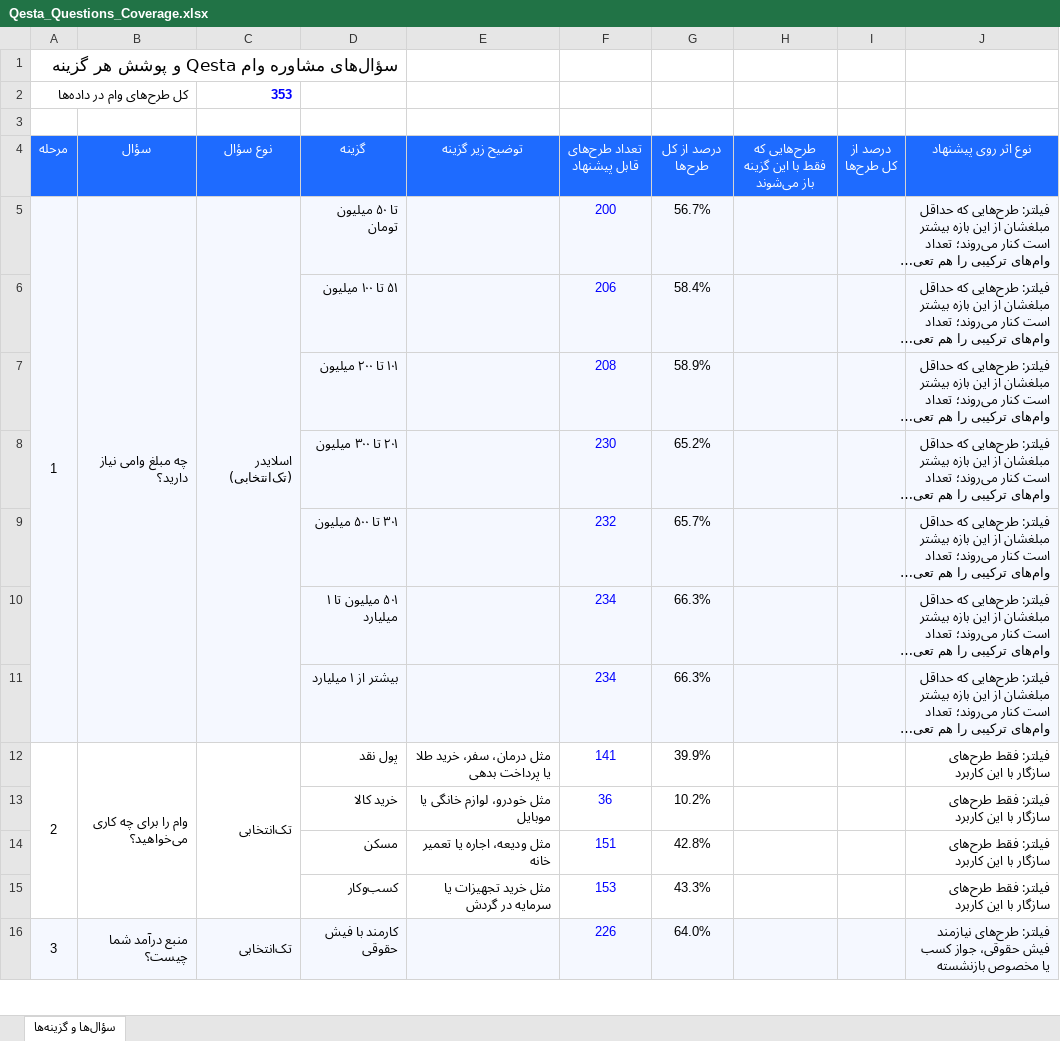
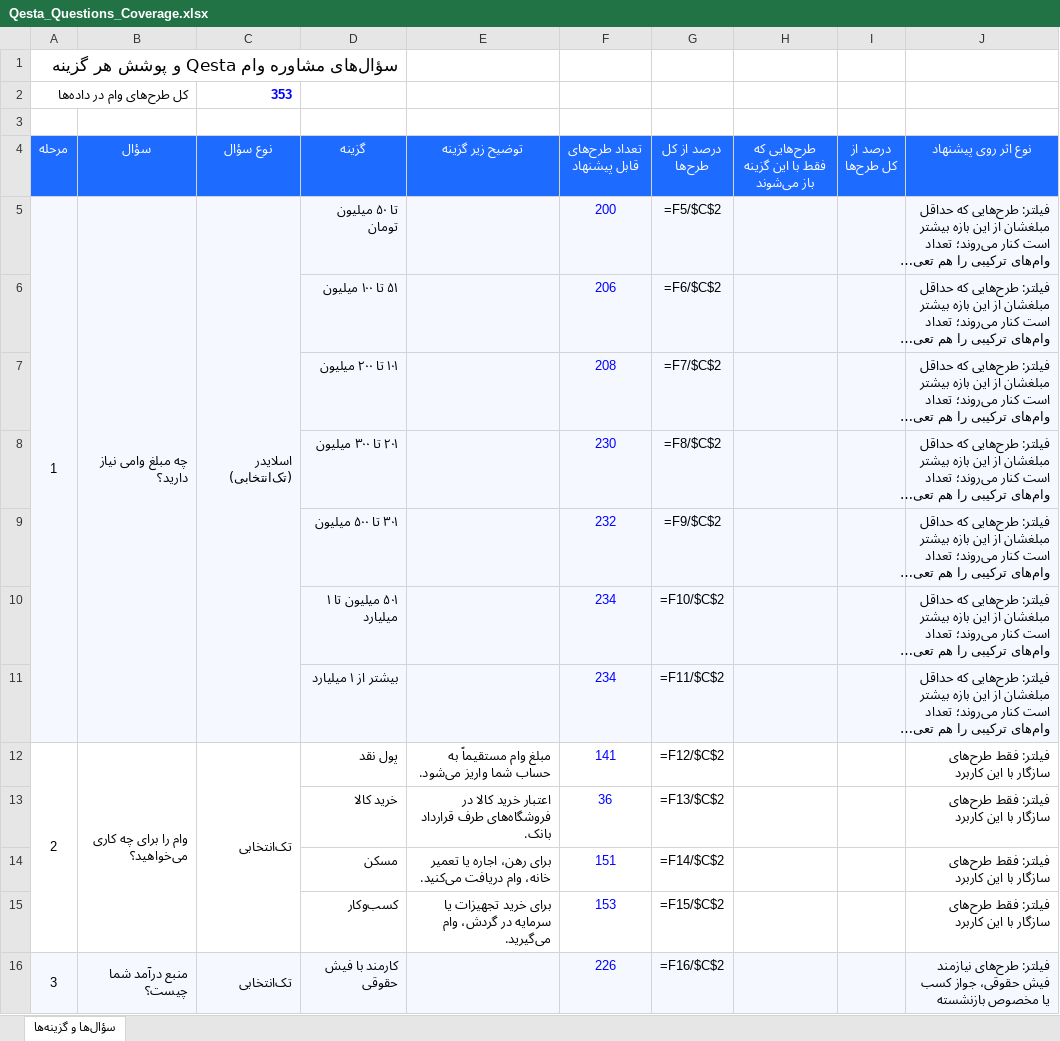
Before and after one commit to imoradiehsan/imoradiehsan, an Excel workbook: Qesta_Questions_Coverage.xlsx, sheet سؤال‌ها و گزینه‌ها, drawn as a sheet; only a part is shown; long unchanged cells end in …; values as stored, in another font and other column widths than the file's, no borders; formulas without a stored value are shown as written; the diff covers the shown part only; the diff names each change by its address in the sheet, - before the commit and + after, or states it on an @@ line.

```diff
--- a/Qesta_Questions_Coverage.xlsx (sheet سؤال‌ها و گزینه‌ها)
+++ b/Qesta_Questions_Coverage.xlsx (sheet سؤال‌ها و گزینه‌ها)
-G5 (درصد از کل طرح‌ها): 56.7%
+G5 (درصد از کل طرح‌ها): =F5/$C$2
-A6:C11 fill: #F5F8FF
+A6:C11 fill: none
-G6 (درصد از کل طرح‌ها): 58.4%
+G6 (درصد از کل طرح‌ها): =F6/$C$2
-G7 (درصد از کل طرح‌ها): 58.9%
+G7 (درصد از کل طرح‌ها): =F7/$C$2
-G8 (درصد از کل طرح‌ها): 65.2%
+G8 (درصد از کل طرح‌ها): =F8/$C$2
-G9 (درصد از کل طرح‌ها): 65.7%
+G9 (درصد از کل طرح‌ها): =F9/$C$2
-G10 (درصد از کل طرح‌ها): 66.3%
+G10 (درصد از کل طرح‌ها): =F10/$C$2
-G11 (درصد از کل طرح‌ها): 66.3%
+G11 (درصد از کل طرح‌ها): =F11/$C$2
-E12 (توضیح زیر گزینه): مثل درمان، سفر، خرید طلا یا پرداخت بدهی
+E12 (توضیح زیر گزینه): مبلغ وام مستقیماً به حساب شما واریز می‌شود.
-G12 (درصد از کل طرح‌ها): 39.9%
+G12 (درصد از کل طرح‌ها): =F12/$C$2
-E13 (توضیح زیر گزینه): مثل خودرو، لوازم خانگی یا موبایل
+E13 (توضیح زیر گزینه): اعتبار خرید کالا در فروشگاه‌های طرف قرارداد بانک.
-G13 (درصد از کل طرح‌ها): 10.2%
+G13 (درصد از کل طرح‌ها): =F13/$C$2
-E14 (توضیح زیر گزینه): مثل ودیعه، اجاره یا تعمیر خانه
+E14 (توضیح زیر گزینه): برای رهن، اجاره یا تعمیر خانه، وام دریافت می‌کنید.
-G14 (درصد از کل طرح‌ها): 42.8%
+G14 (درصد از کل طرح‌ها): =F14/$C$2
-E15 (توضیح زیر گزینه): مثل خرید تجهیزات یا سرمایه در گردش
+E15 (توضیح زیر گزینه): برای خرید تجهیزات یا سرمایه در گردش، وام می‌گیرید.
-G15 (درصد از کل طرح‌ها): 43.3%
+G15 (درصد از کل طرح‌ها): =F15/$C$2
-G16 (درصد از کل طرح‌ها): 64.0%
+G16 (درصد از کل طرح‌ها): =F16/$C$2
```
Also changed, not shown: 32 edited cells and cell formats elsewhere in this sheet.
